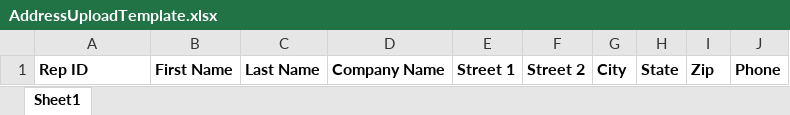
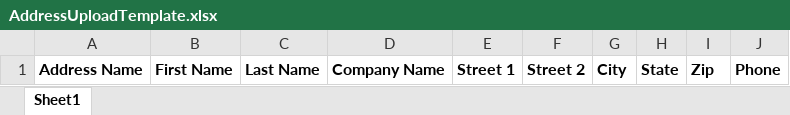
Before and after one commit to olsonkr/Allianz, an Excel workbook: app/lib/AddressUploadTemplate.xlsx, sheet Sheet1, drawn as a sheet; values as stored, in another font and other column widths than the file's, no borders; charts and pictures not drawn; the diff names each change by its address in the sheet, - before the commit and + after, or states it on an @@ line.

Commit message:
PW-12266 - Change Rep ID back to Address Name

```diff
--- a/app/lib/AddressUploadTemplate.xlsx (sheet Sheet1)
+++ b/app/lib/AddressUploadTemplate.xlsx (sheet Sheet1)
-A1: Rep ID
+A1: Address Name
```
Also changed, not shown: 4 other files.
